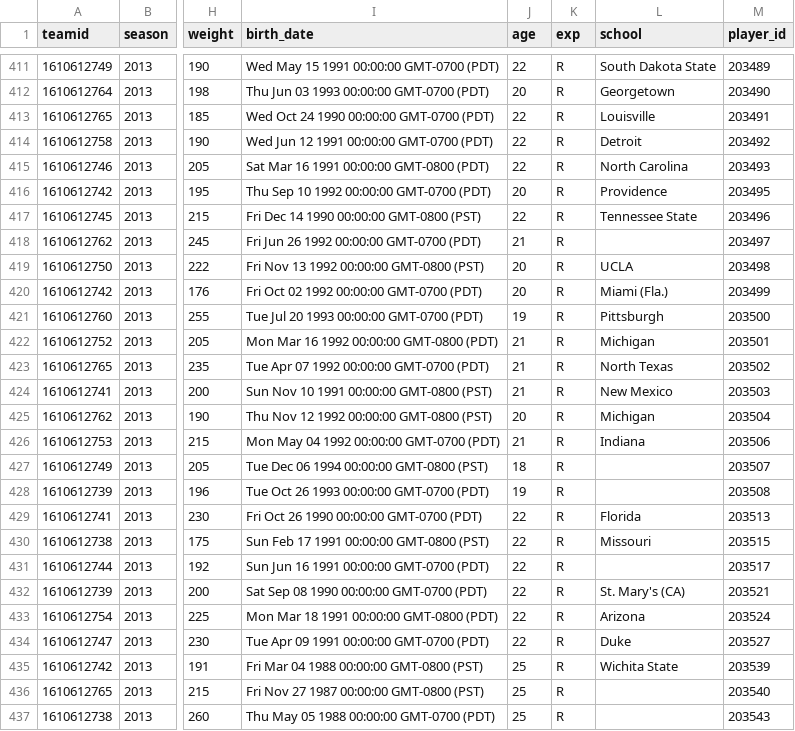
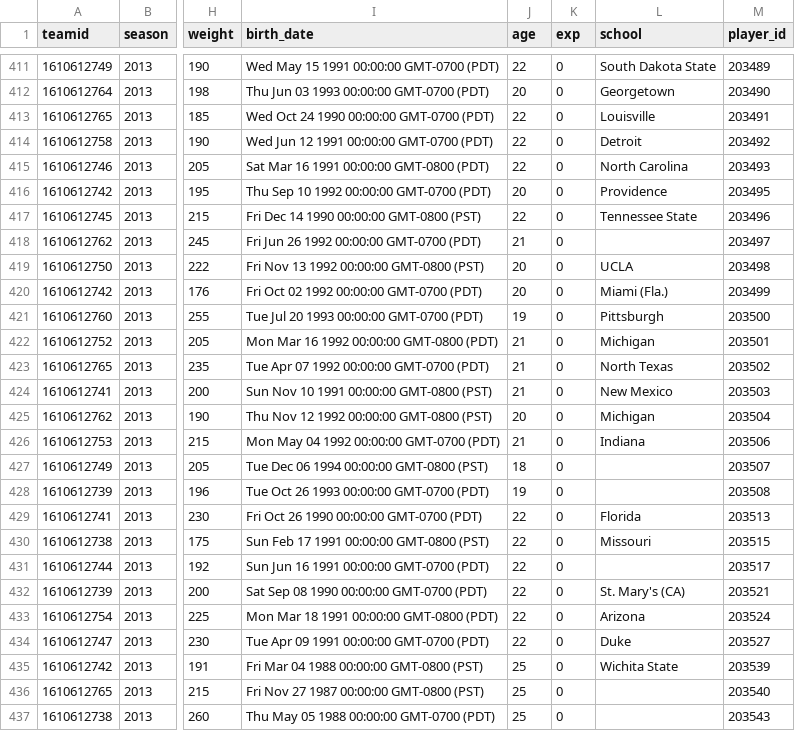
Before and after one commit to caged/nba-player-tracking, a CSV file: source/players.csv, drawn as a sheet; only a part is shown, gaps mark what is left out; the diff covers the shown part only; the diff names each change by its address in the sheet, - before the commit and + after, or states it on an @@ line.

```diff
--- a/source/players.csv
+++ b/source/players.csv
-K411:K437 (exp): R
+K411:K437 (exp): 0
```
Also changed, not shown: 33 edited cells elsewhere in this file, 5 other files.
